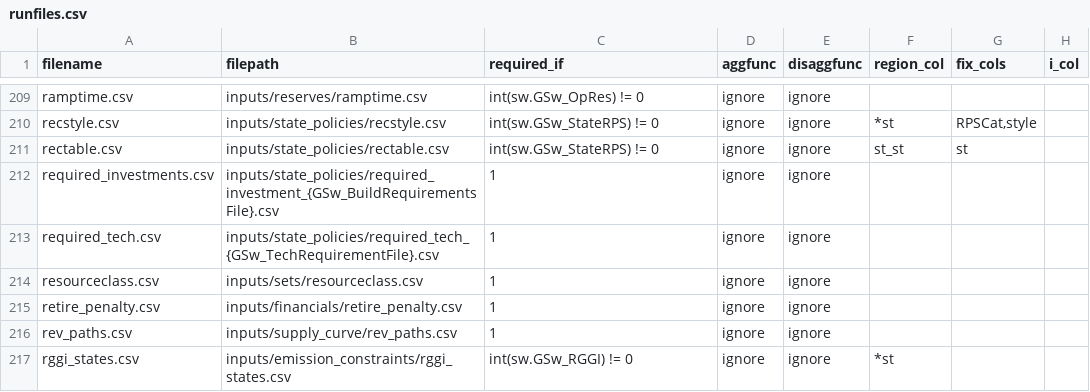
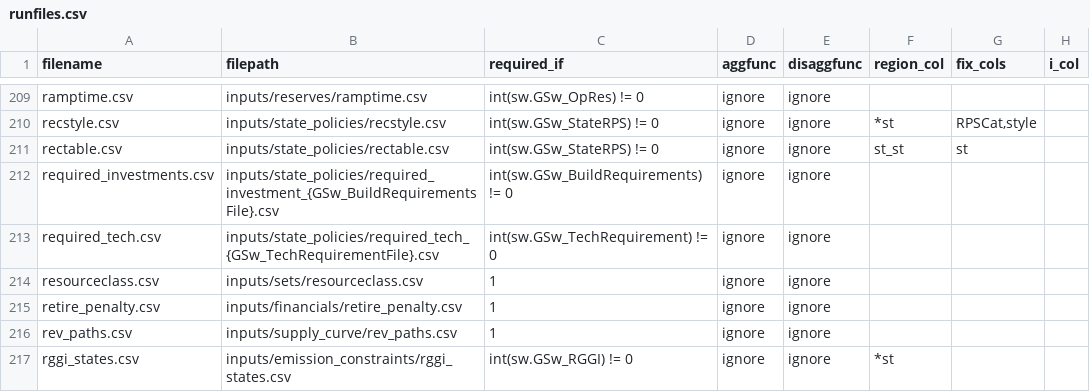
Before and after one commit to louisaserpe/UOED, a CSV file: reeds/input_processing/runfiles.csv, drawn as a sheet; only a part is shown, gaps mark what is left out; the diff names each change by its address in the sheet, - before the commit and + after, or states it on an @@ line.

Commit message:
allow empty inputs for tech and build requirements

```diff
--- a/reeds/input_processing/runfiles.csv
+++ b/reeds/input_processing/runfiles.csv
-C212 (required_if): 1
+C212 (required_if): int(sw.GSw_BuildRequirements) != 0
-C213 (required_if): 1
+C213 (required_if): int(sw.GSw_TechRequirement) != 0
```
Also changed, not shown: inputs/state_policies/annual_generation_target.csv, 10 other files.
